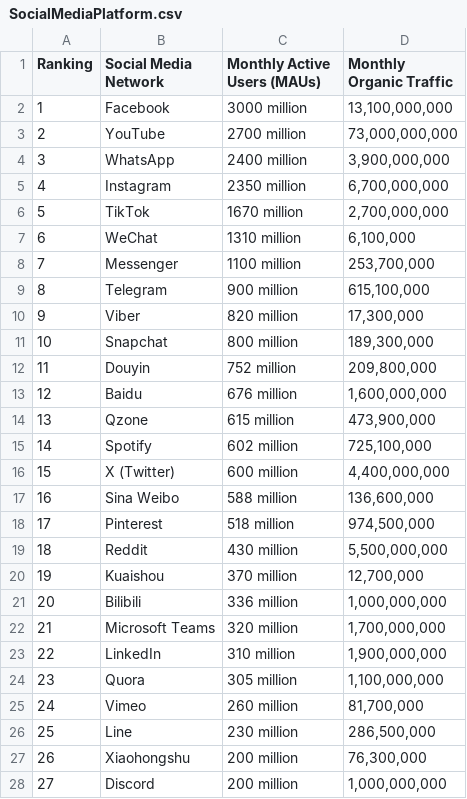
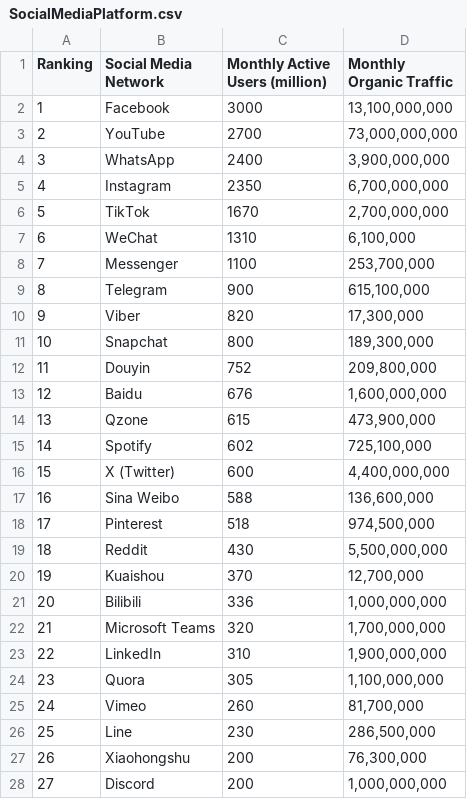
Before and after one commit to celineoww/FIT3179_A2, a CSV file: data/SocialMediaPlatform.csv, drawn as a sheet; only a part is shown; the diff covers the shown part only.

Commit message:
Update SocialMediaPlatform.csv

```diff
--- a/data/SocialMediaPlatform.csv
+++ b/data/SocialMediaPlatform.csv
@@ -1,28 +1,28 @@
-Ranking,Social Media Network,Monthly Active Users (MAUs),Monthly Organic Traffic
-1,Facebook,3000 million,"13,100,000,000"
-2,YouTube ,2700 million ,"73,000,000,000"
-3,WhatsApp,2400 million,"3,900,000,000"
-4,Instagram,2350 million,"6,700,000,000"
-5,TikTok,1670 million,"2,700,000,000"
-6,WeChat,1310 million,"6,100,000"
-7,Messenger,1100 million,"253,700,000"
-8,Telegram,900 million,"615,100,000"
-9,Viber,820 million,"17,300,000"
-10,Snapchat,800 million,"189,300,000"
-11,Douyin,752 million,"209,800,000"
-12,Baidu,676 million,"1,600,000,000"
-13,Qzone,615 million,"473,900,000"
-14,Spotify,602 million,"725,100,000"
-15,X (Twitter),600 million,"4,400,000,000"
-16,Sina Weibo,588 million,"136,600,000"
-17,Pinterest,518 million,"974,500,000"
-18,Reddit,430 million,"5,500,000,000"
-19,Kuaishou,370 million,"12,700,000"
-20,Bilibili,336 million,"1,000,000,000"
-21,Microsoft Teams,320 million,"1,700,000,000"
-22,LinkedIn,310 million,"1,900,000,000"
-23,Quora,305 million,"1,100,000,000"
-24,Vimeo,260 million,"81,700,000"
-25,Line,230 million,"286,500,000"
-26,Xiaohongshu,200 million,"76,300,000"
-27,Discord,200 million,"1,000,000,000"
+Ranking,Social Media Network,Monthly Active Users (million),Monthly Organic Traffic
+1,Facebook,3000,"13,100,000,000"
+2,YouTube ,2700,"73,000,000,000"
+3,WhatsApp,2400,"3,900,000,000"
+4,Instagram,2350,"6,700,000,000"
+5,TikTok,1670,"2,700,000,000"
+6,WeChat,1310,"6,100,000"
+7,Messenger,1100,"253,700,000"
+8,Telegram,900,"615,100,000"
+9,Viber,820,"17,300,000"
+10,Snapchat,800,"189,300,000"
+11,Douyin,752,"209,800,000"
+12,Baidu,676,"1,600,000,000"
+13,Qzone,615,"473,900,000"
+14,Spotify,602,"725,100,000"
+15,X (Twitter),600,"4,400,000,000"
+16,Sina Weibo,588,"136,600,000"
+17,Pinterest,518,"974,500,000"
+18,Reddit,430,"5,500,000,000"
+19,Kuaishou,370,"12,700,000"
+20,Bilibili,336,"1,000,000,000"
+21,Microsoft Teams,320,"1,700,000,000"
+22,LinkedIn,310,"1,900,000,000"
+23,Quora,305,"1,100,000,000"
+24,Vimeo,260,"81,700,000"
+25,Line,230,"286,500,000"
+26,Xiaohongshu,200,"76,300,000"
+27,Discord,200,"1,000,000,000"
```
Also changed, not shown: 8 edited cells elsewhere in this file.
